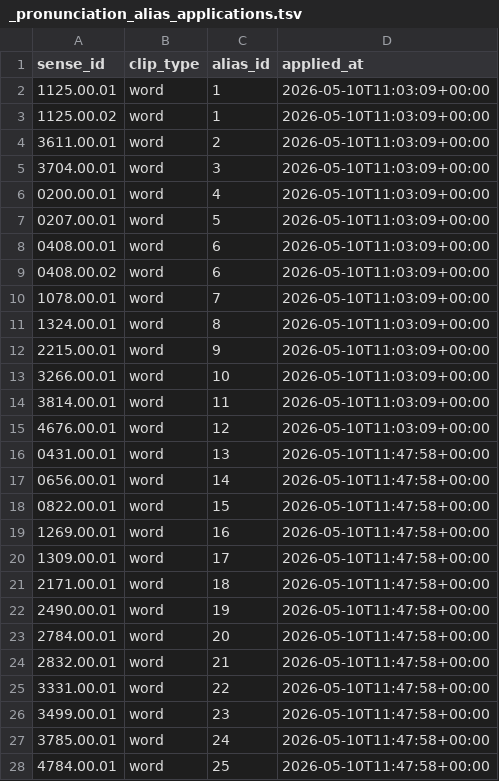
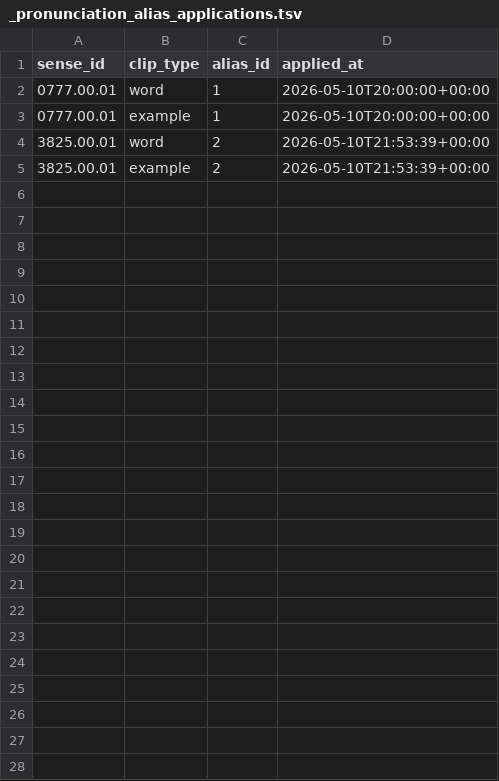
Before and after one commit to GregorGk/anki-mastery, a TSV file: data/_pronunciation_alias_applications.tsv, drawn as a sheet.

```diff
--- a/data/_pronunciation_alias_applications.tsv
+++ b/data/_pronunciation_alias_applications.tsv
@@ -1,28 +1,5 @@
 sense_id	clip_type	alias_id	applied_at
-1125.00.01	word	1	2026-05-10T11:03:09+00:00
-1125.00.02	word	1	2026-05-10T11:03:09+00:00
-3611.00.01	word	2	2026-05-10T11:03:09+00:00
-3704.00.01	word	3	2026-05-10T11:03:09+00:00
-0200.00.01	word	4	2026-05-10T11:03:09+00:00
-0207.00.01	word	5	2026-05-10T11:03:09+00:00
-0408.00.01	word	6	2026-05-10T11:03:09+00:00
-0408.00.02	word	6	2026-05-10T11:03:09+00:00
-1078.00.01	word	7	2026-05-10T11:03:09+00:00
-1324.00.01	word	8	2026-05-10T11:03:09+00:00
-2215.00.01	word	9	2026-05-10T11:03:09+00:00
-3266.00.01	word	10	2026-05-10T11:03:09+00:00
-3814.00.01	word	11	2026-05-10T11:03:09+00:00
-4676.00.01	word	12	2026-05-10T11:03:09+00:00
-0431.00.01	word	13	2026-05-10T11:47:58+00:00
-0656.00.01	word	14	2026-05-10T11:47:58+00:00
-0822.00.01	word	15	2026-05-10T11:47:58+00:00
-1269.00.01	word	16	2026-05-10T11:47:58+00:00
-1309.00.01	word	17	2026-05-10T11:47:58+00:00
-2171.00.01	word	18	2026-05-10T11:47:58+00:00
-2490.00.01	word	19	2026-05-10T11:47:58+00:00
-2784.00.01	word	20	2026-05-10T11:47:58+00:00
-2832.00.01	word	21	2026-05-10T11:47:58+00:00
-3331.00.01	word	22	2026-05-10T11:47:58+00:00
-3499.00.01	word	23	2026-05-10T11:47:58+00:00
-3785.00.01	word	24	2026-05-10T11:47:58+00:00
-4784.00.01	word	25	2026-05-10T11:47:58+00:00
+0777.00.01	word	1	2026-05-10T20:00:00+00:00
+0777.00.01	example	1	2026-05-10T20:00:00+00:00
+3825.00.01	word	2	2026-05-10T21:53:39+00:00
+3825.00.01	example	2	2026-05-10T21:53:39+00:00
```
Also changed, not shown: data/_audio_dictionary_meta.tsv, data/_pronunciation_aliases.tsv, 1 other file.
